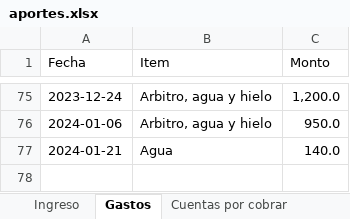
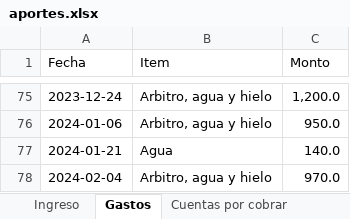
Before and after one commit to Johan-rosa/goat_website, an Excel workbook: data/aportes.xlsx, sheet Gastos, drawn as a sheet; only a part is shown, gaps mark what is left out; values as stored, in another font and other column widths than the file's, no borders; the diff names each change by its address in the sheet, - before the commit and + after, or states it on an @@ line.

```diff
--- a/data/aportes.xlsx (sheet Gastos)
+++ b/data/aportes.xlsx (sheet Gastos)
+row 78: 2024-02-04 | Arbitro, agua y hielo | 970.0
```
Also changed, not shown: sheet Ingreso, sheet Cuentas por cobrar, 5 other files.
